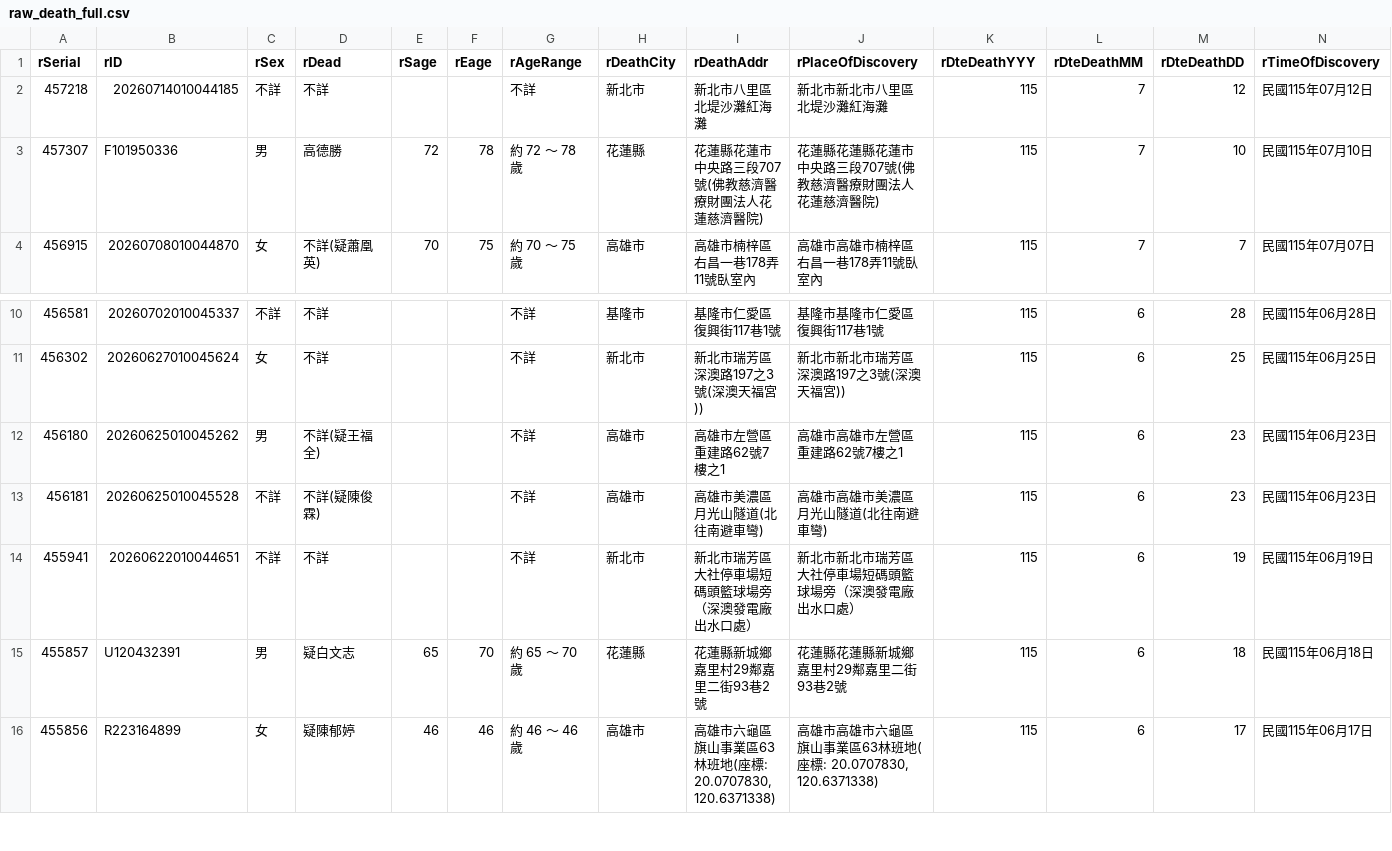
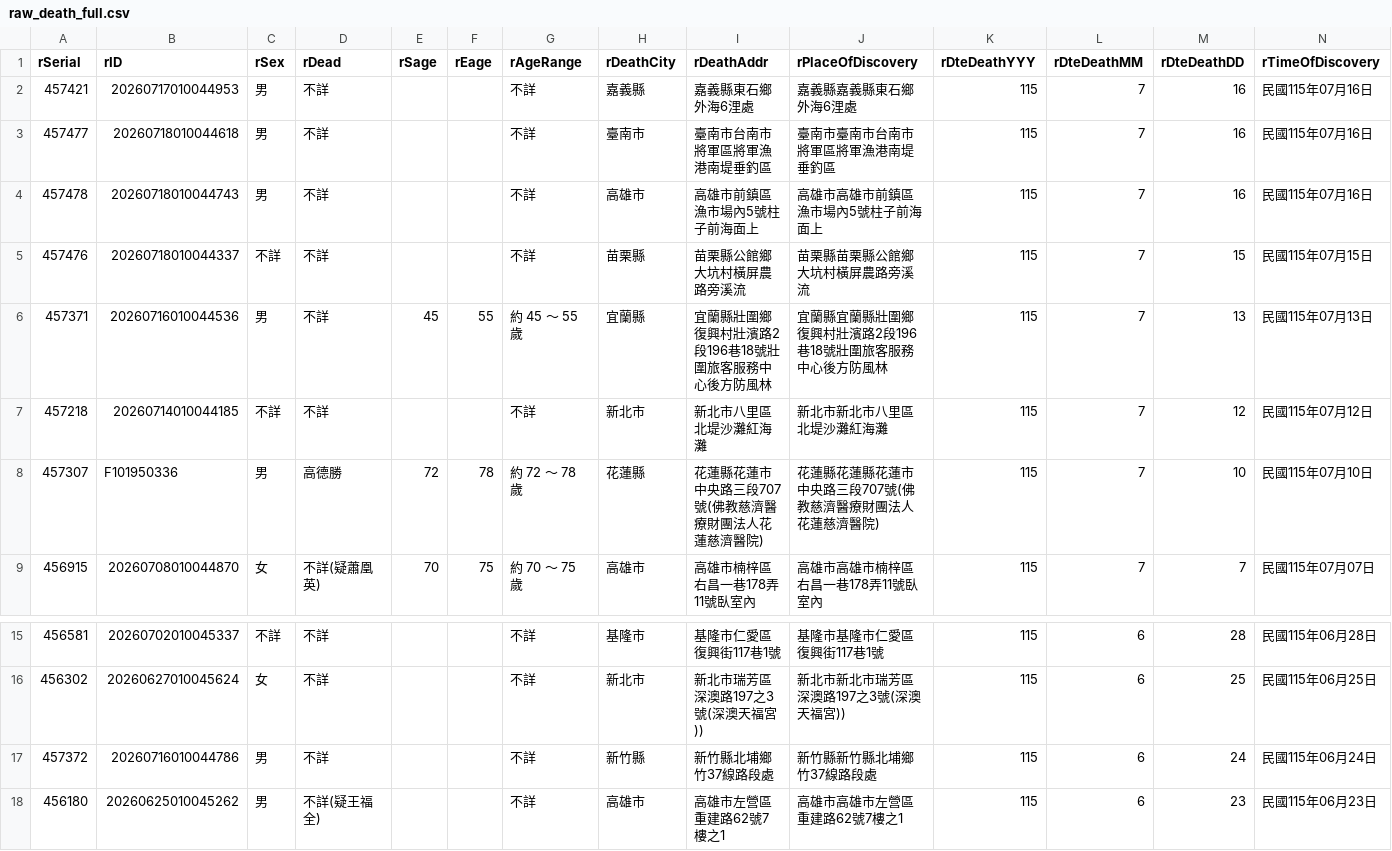
Before and after one commit to schang154/deadlist, a CSV file: csv/raw_death_full.csv, drawn as a sheet; only a part is shown, gaps mark what is left out; the shorter side is filled out with more unchanged rows; rows hold the shown columns only; the diff names each change by its address in the sheet, - before the commit and + after, or states it on an @@ line.

```diff
--- a/csv/raw_death_full.csv
+++ b/csv/raw_death_full.csv
+row 2: 457421 | 20260717010044953 | 男 | 不詳 |  |  | 不詳 | 嘉義縣 | 嘉義縣東石鄉外海6浬處 | 嘉義縣嘉義縣東石鄉外海6浬處 | 115 | 7 | 16 | 民國115年07月16日
+row 3: 457477 | 20260718010044618 | 男 | 不詳 |  |  | 不詳 | 臺南市 | 臺南市台南市將軍區將軍漁港南堤垂釣區 | 臺南市臺南市台南市將軍區將軍漁港南堤垂釣區 | 115 | 7 | 16 | 民國115年07月16日
+row 4: 457478 | 20260718010044743 | 男 | 不詳 |  |  | 不詳 | 高雄市 | 高雄市前鎮區漁市場內5號柱子前海面上 | 高雄市高雄市前鎮區漁市場內5號柱子前海面上 | 115 | 7 | 16 | 民國115年07月16日
+row 5: 457476 | 20260718010044337 | 不詳 | 不詳 |  |  | 不詳 | 苗栗縣 | 苗栗縣公館鄉大坑村橫屏農路旁溪流 | 苗栗縣苗栗縣公館鄉大坑村橫屏農路旁溪流 | 115 | 7 | 15 | 民國115年07月15日
+row 6: 457371 | 20260716010044536 | 男 | 不詳 | 45 | 55 | 約 45 ～ 55 歲 | 宜蘭縣 | 宜蘭縣壯圍鄉復興村壯濱路2段196巷18號壯圍旅客服務中心後方防風林 | 宜蘭縣宜蘭縣壯圍鄉復興村壯濱路2段196巷18號壯圍旅客服務中心後方防風林 | 115 | 7 | 13 | 民國115年07月13日
+row 17: 457372 | 20260716010044786 | 男 | 不詳 |  |  | 不詳 | 新竹縣 | 新竹縣北埔鄉竹37線路段處 | 新竹縣新竹縣北埔鄉竹37線路段處 | 115 | 6 | 24 | 民國115年06月24日
```
Also changed, not shown: 3 other files.
